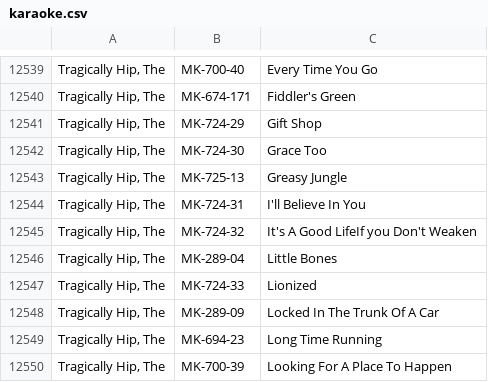
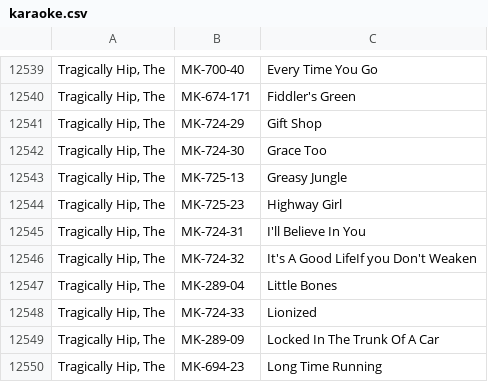
Before and after one commit to mikelexxultrakaraoke/mikelexxultrakaraoke.github.io, a CSV file: data/karaoke.csv, drawn as a sheet; only a part is shown, gaps mark what is left out; the shorter side is filled out with more unchanged rows; the diff names each change by its address in the sheet, - before the commit and + after, or states it on an @@ line.

Commit message:
Update karaoke.csv

```diff
--- a/data/karaoke.csv
+++ b/data/karaoke.csv
+row 12544: Tragically Hip, The | MK-725-23 | Highway Girl
```
